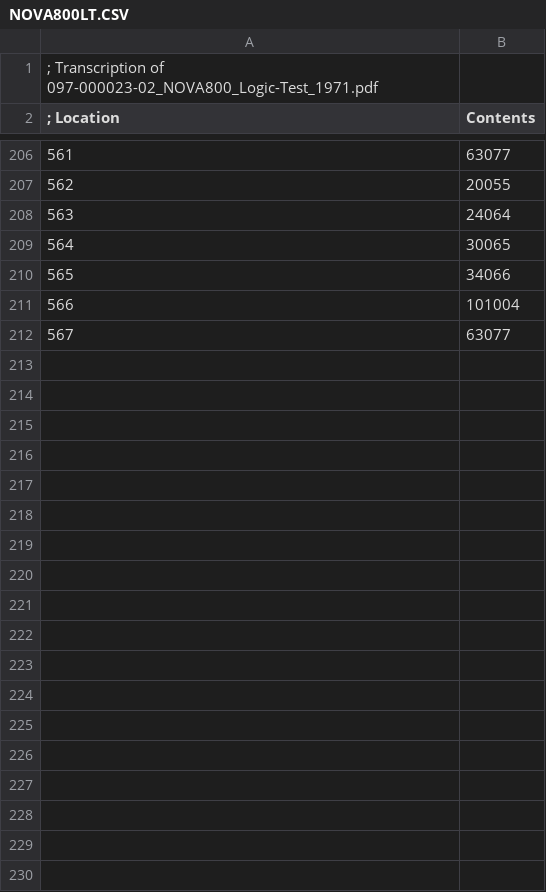
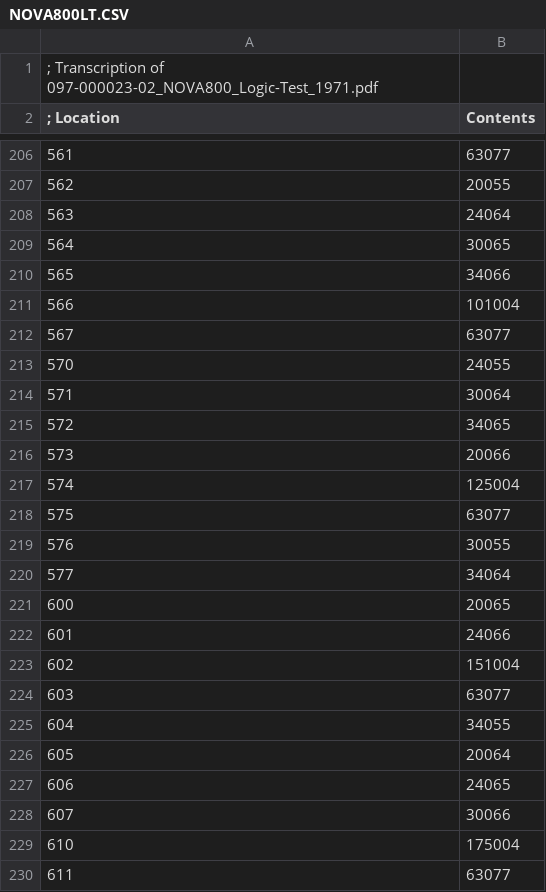
Before and after one commit to SMerrony/dgemug, a CSV file: diagnostics/NOVA800LT.CSV, drawn as a sheet; only a part is shown, gaps mark what is left out; the diff covers the shown part only.

Commit message:
Transcribe more diags

```diff
--- a/diagnostics/NOVA800LT.CSV
+++ b/diagnostics/NOVA800LT.CSV
@@ -212 +212,19 @@
 567,63077
+570,24055
+571,30064
+572,34065
+573,20066
+574,125004
+575,63077
+576,30055
+577,34064
+600,20065
+601,24066
+602,151004
+603,63077
+604,34055
+605,20064
+606,24065
+607,30066
+610,175004
+611,63077
```
Also changed, not shown: 73 added rows elsewhere in this file.
